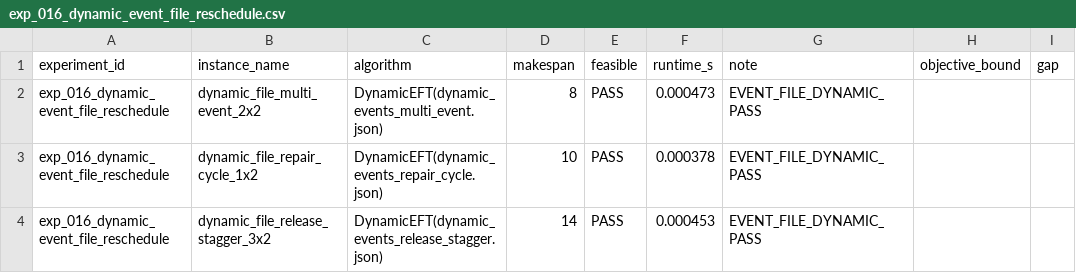
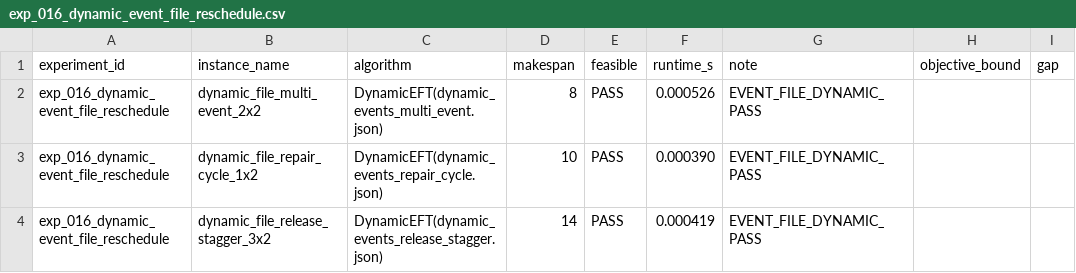
Before and after one commit to i-m-a-g-nation/fjsp-agv-rl-research, a CSV file: experiments/results/exp_016_dynamic_event_file_reschedule.csv, drawn as a sheet; only a part is shown; the diff names each change by its address in the sheet, - before the commit and + after, or states it on an @@ line.

```diff
--- a/experiments/results/exp_016_dynamic_event_file_reschedule.csv
+++ b/experiments/results/exp_016_dynamic_event_file_reschedule.csv
-F2 (runtime_s): 0.000473
+F2 (runtime_s): 0.000526
-F3 (runtime_s): 0.000378
+F3 (runtime_s): 0.000390
-F4 (runtime_s): 0.000453
+F4 (runtime_s): 0.000419
```
Also changed, not shown: experiments/results/exp_014_dynamic_reschedule_smoke.csv, 7 other files.
